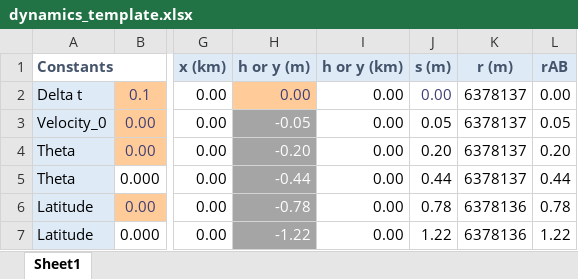
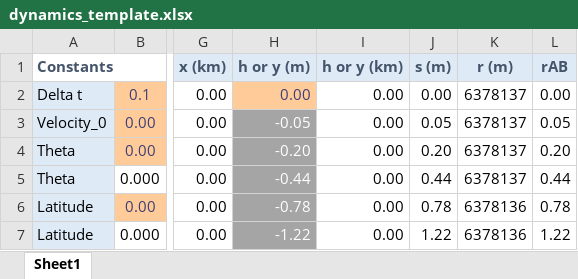
Before and after one commit to hgducharme/Undergraduate, an Excel workbook: Aero210/dynamics_template.xlsx, sheet Sheet1, drawn as a sheet; only a part is shown, gaps mark what is left out; values as stored, in another font and other column widths than the file's, no borders; charts and pictures and conditional formats not drawn; the diff names each change by its address in the sheet, - before the commit and + after, or states it on an @@ line.

```diff
--- a/Aero210/dynamics_template.xlsx (sheet Sheet1)
+++ b/Aero210/dynamics_template.xlsx (sheet Sheet1)
-J2 text colour: #3F3F76
+J2 text colour: black
```
Also changed, not shown: 1 other file.
